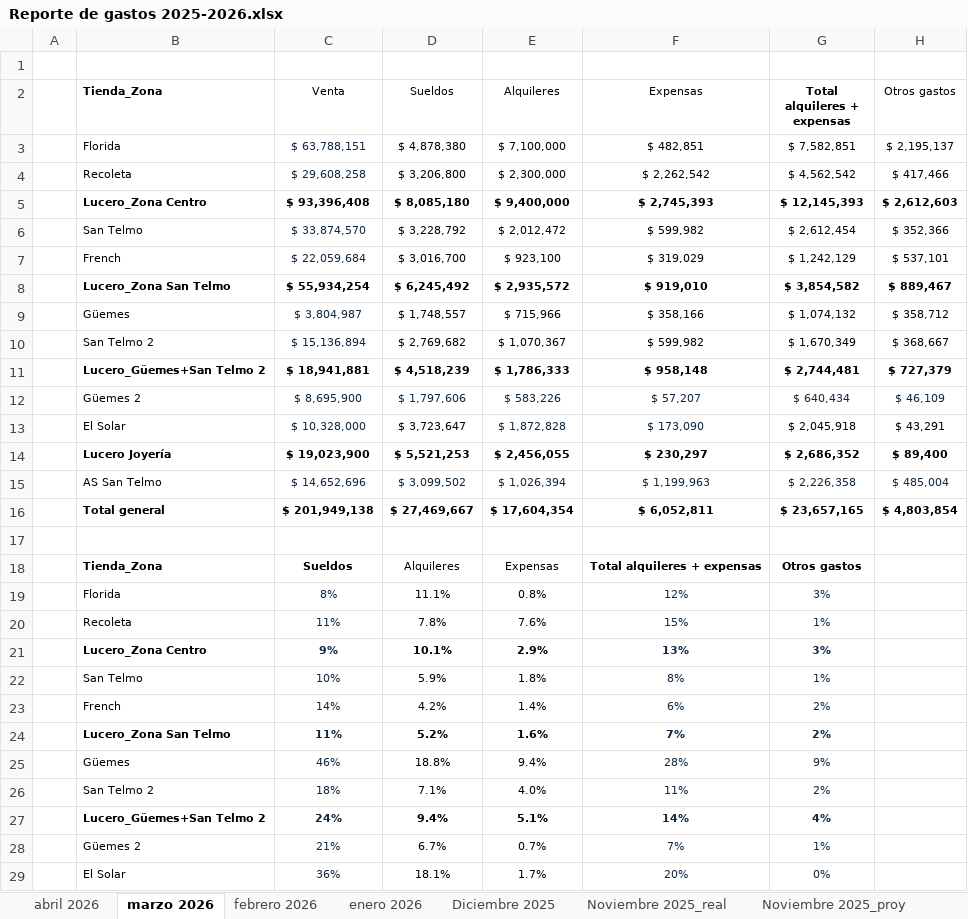
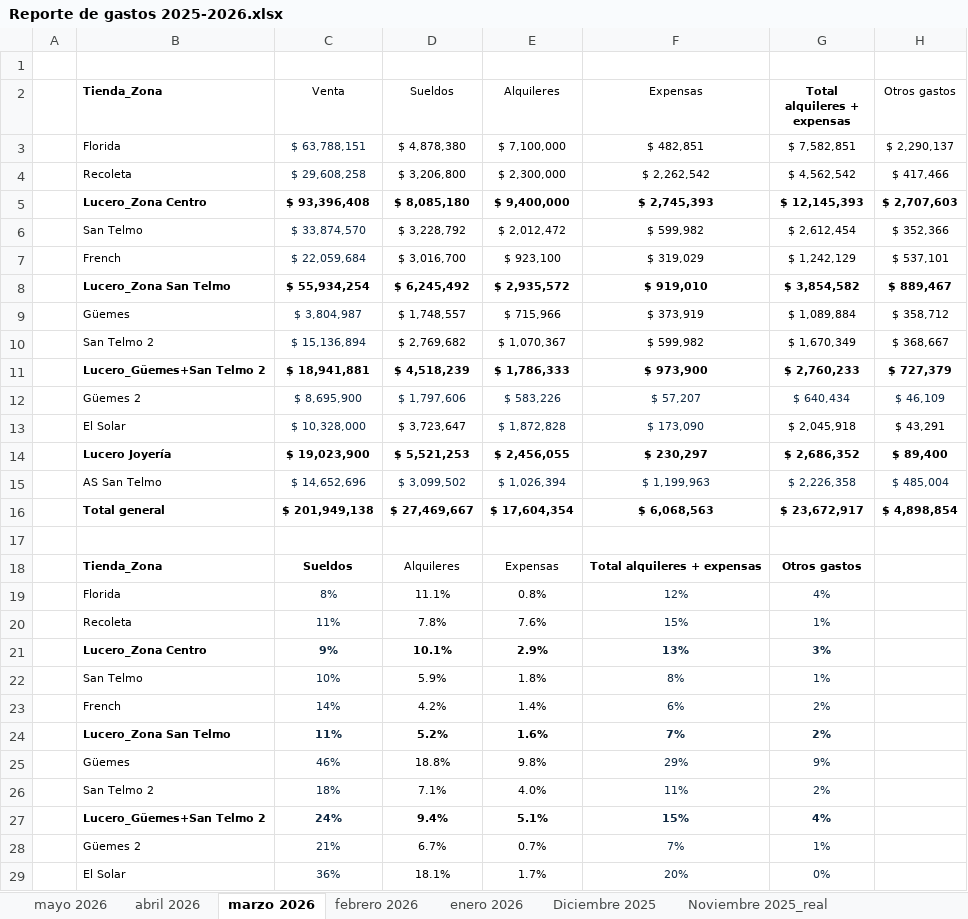
Before and after one commit to valelevite/Reportes, an Excel workbook: Reporte_gastos/Reporte de gastos 2025-2026.xlsx, sheet marzo 2026, drawn as a sheet; only a part is shown; values as stored, in another font and other column widths than the file's, no borders; conditional formats not drawn; the diff names each change by its address in the sheet, - before the commit and + after, or states it on an @@ line.

Commit message:
Normaliza line endings, .gitattributes, actualiza reporte de gastos y crea reporte de debutantes de joyería

```diff
--- a/Reporte_gastos/Reporte de gastos 2025-2026.xlsx (sheet marzo 2026)
+++ b/Reporte_gastos/Reporte de gastos 2025-2026.xlsx (sheet marzo 2026)
+sheet tab: mayo 2026
-H3 (Otros gastos): $ 2,195,137
+H3 (Otros gastos): $ 2,290,137
-H5 (Otros gastos): $ 2,612,603
+H5 (Otros gastos): $ 2,707,603
-F9 (Expensas): $ 358,166
+F9 (Expensas): $ 373,919
-G9 (Total alquileres + expensas): $ 1,074,132
+G9 (Total alquileres + expensas): $ 1,089,884
-F11 (Expensas): $ 958,148
+F11 (Expensas): $ 973,900
-G11 (Total alquileres + expensas): $ 2,744,481
+G11 (Total alquileres + expensas): $ 2,760,233
-F16 (Expensas): $ 6,052,811
+F16 (Expensas): $ 6,068,563
-G16 (Total alquileres + expensas): $ 23,657,165
+G16 (Total alquileres + expensas): $ 23,672,917
-H16 (Otros gastos): $ 4,803,854
+H16 (Otros gastos): $ 4,898,854
-G19 (Total alquileres + expensas): 3%
+G19 (Total alquileres + expensas): 4%
-E25 (Alquileres): 9.4%
+E25 (Alquileres): 9.8%
-F25 (Expensas): 28%
+F25 (Expensas): 29%
-F27 (Expensas): 14%
+F27 (Expensas): 15%
```
Also changed, not shown: sheet abril 2026, sheet febrero 2026, formulas that keep their value, Presupuestos tiendas/Tabla presupuestos_20265.xlsx, Reporte_gastos/gastos desde 2025-05.xlsx, 15 other files.
